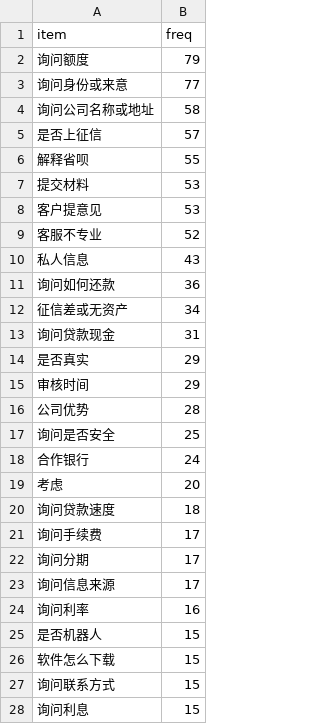
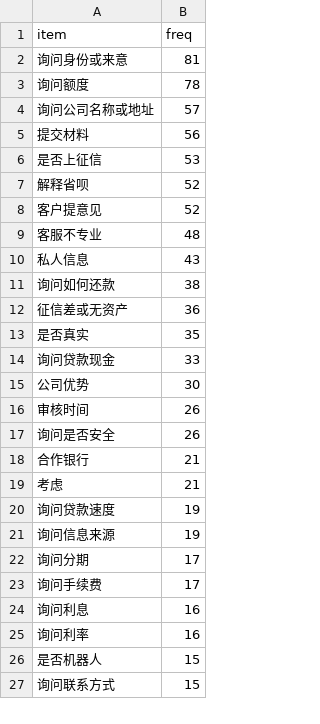
Before and after one commit to CyanYoung/chinese_intent_match_3, a CSV file: stat/label_freq.csv, drawn as a sheet; only a part is shown; the diff covers the shown part only.

```diff
--- a/stat/label_freq.csv
+++ b/stat/label_freq.csv
@@ -1,28 +1,27 @@
 item,freq
-询问额度,79
-询问身份或来意,77
-询问公司名称或地址,58
-是否上征信,57
-解释省呗,55
-提交材料,53
-客户提意见,53
-客服不专业,52
+询问身份或来意,81
+询问额度,78
+询问公司名称或地址,57
+提交材料,56
+是否上征信,53
+解释省呗,52
+客户提意见,52
+客服不专业,48
 私人信息,43
-询问如何还款,36
-征信差或无资产,34
-询问贷款现金,31
-是否真实,29
-审核时间,29
-公司优势,28
-询问是否安全,25
-合作银行,24
-考虑,20
-询问贷款速度,18
+询问如何还款,38
+征信差或无资产,36
+是否真实,35
+询问贷款现金,33
+公司优势,30
+审核时间,26
+询问是否安全,26
+合作银行,21
+考虑,21
+询问贷款速度,19
+询问信息来源,19
+询问分期,17
 询问手续费,17
-询问分期,17
-询问信息来源,17
+询问利息,16
 询问利率,16
 是否机器人,15
-软件怎么下载,15
 询问联系方式,15
-询问利息,15
```
Also changed, not shown: 6 added rows, 5 removed rows and 3 edited cells elsewhere in this file, stat/vocab_freq.csv, 14 other files.
